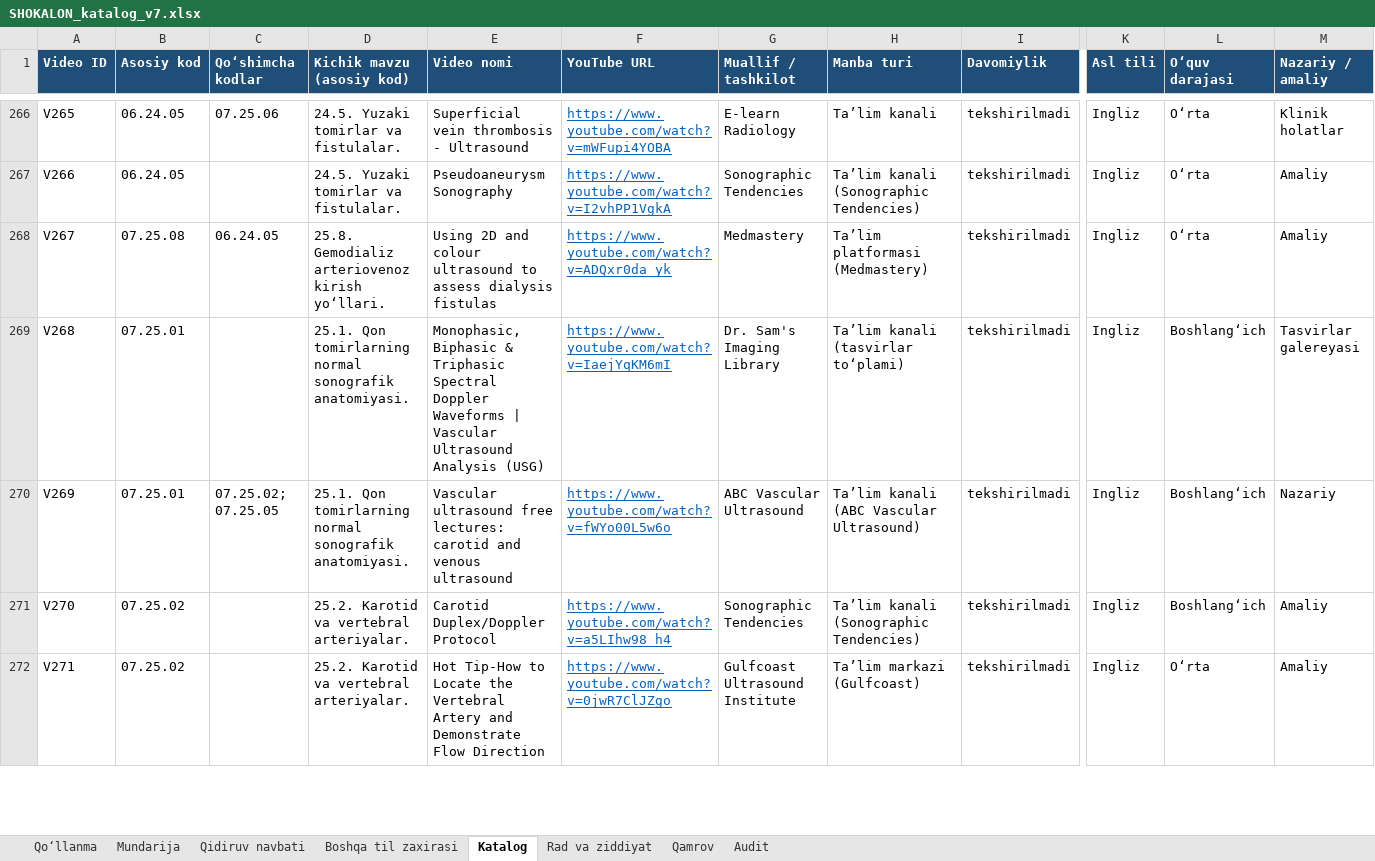
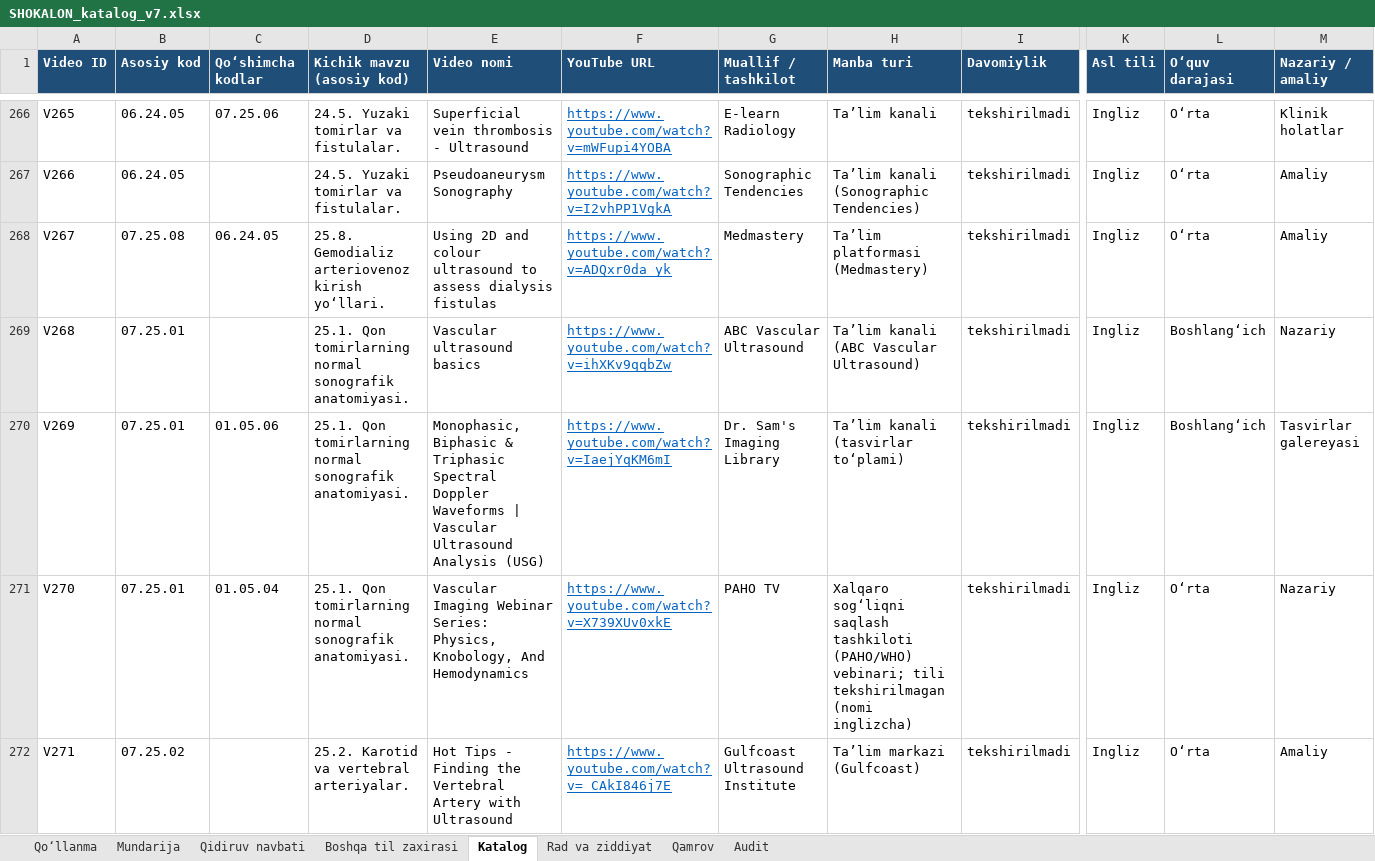
Before and after one commit to botanikjon-droid/dual-sub-replay, an Excel workbook: docs/shokalon/02_VIDEO_CATALOG/SHOKALON_katalog_v7.xlsx, sheet Katalog, drawn as a sheet; only a part is shown, gaps mark what is left out; values as stored, in another font and other column widths than the file's, no borders; charts and pictures not drawn; the diff covers the shown part only; the diff names each change by its address in the sheet, - before the commit and + after, or states it on an @@ line.

```diff
--- a/docs/shokalon/02_VIDEO_CATALOG/SHOKALON_katalog_v7.xlsx (sheet Katalog)
+++ b/docs/shokalon/02_VIDEO_CATALOG/SHOKALON_katalog_v7.xlsx (sheet Katalog)
-E269 (Video nomi): Monophasic, Biphasic & Triphasic Spectral Doppler Waveforms | Vascular Ultrasound Analysis (USG)
+E269 (Video nomi): Vascular ultrasound basics
-F269 (YouTube URL): https://www.youtube.com/watch?v=IaejYqKM6mI
+F269 (YouTube URL): https://www.youtube.com/watch?v=ihXKv9qqbZw
-G269 (Muallif / tashkilot): Dr. Sam's Imaging Library
+G269 (Muallif / tashkilot): ABC Vascular Ultrasound
-H269 (Manba turi): Ta’lim kanali (tasvirlar to‘plami)
+H269 (Manba turi): Ta’lim kanali (ABC Vascular Ultrasound)
-M269 (Nazariy / amaliy): Tasvirlar galereyasi
+M269 (Nazariy / amaliy): Nazariy
-C270 (Qo‘shimcha kodlar): 07.25.02; 07.25.05
+C270 (Qo‘shimcha kodlar): 01.05.06
-E270 (Video nomi): Vascular ultrasound free lectures: carotid and venous ultrasound
+E270 (Video nomi): Monophasic, Biphasic & Triphasic Spectral Doppler Waveforms | Vascular Ultrasound Analysis (USG)
-F270 (YouTube URL): https://www.youtube.com/watch?v=fWYo00L5w6o
+F270 (YouTube URL): https://www.youtube.com/watch?v=IaejYqKM6mI
-G270 (Muallif / tashkilot): ABC Vascular Ultrasound
+G270 (Muallif / tashkilot): Dr. Sam's Imaging Library
-H270 (Manba turi): Ta’lim kanali (ABC Vascular Ultrasound)
+H270 (Manba turi): Ta’lim kanali (tasvirlar to‘plami)
-M270 (Nazariy / amaliy): Nazariy
+M270 (Nazariy / amaliy): Tasvirlar galereyasi
-B271 (Asosiy kod): 07.25.02
+B271 (Asosiy kod): 07.25.01
-C271 (Qo‘shimcha kodlar): (empty)
+C271 (Qo‘shimcha kodlar): 01.05.04
-D271 (Kichik mavzu (asosiy kod)): 25.2. Karotid va vertebral arteriyalar.
+D271 (Kichik mavzu (asosiy kod)): 25.1. Qon tomirlarning normal sonografik anatomiyasi.
-E271 (Video nomi): Carotid Duplex/Doppler Protocol
+E271 (Video nomi): Vascular Imaging Webinar Series: Physics, Knobology, And Hemodynamics
-F271 (YouTube URL): https://www.youtube.com/watch?v=a5LIhw98_h4
+F271 (YouTube URL): https://www.youtube.com/watch?v=X739XUv0xkE
-G271 (Muallif / tashkilot): Sonographic Tendencies
+G271 (Muallif / tashkilot): PAHO TV
-H271 (Manba turi): Ta’lim kanali (Sonographic Tendencies)
+H271 (Manba turi): Xalqaro sog‘liqni saqlash tashkiloti (PAHO/WHO) vebinari; tili tekshirilmagan (nomi inglizcha)
-L271 (O‘quv darajasi): Boshlang‘ich
+L271 (O‘quv darajasi): O‘rta
-M271 (Nazariy / amaliy): Amaliy
+M271 (Nazariy / amaliy): Nazariy
-E272 (Video nomi): Hot Tip-How to Locate the Vertebral Artery and Demonstrate Flow Direction
+E272 (Video nomi): Hot Tips - Finding the Vertebral Artery with Ultrasound
-F272 (YouTube URL): https://www.youtube.com/watch?v=0jwR7ClJZgo
+F272 (YouTube URL): https://www.youtube.com/watch?v=_CAkI846j7E
```
Also changed, not shown: 3 added rows and 70 edited cells elsewhere in this sheet, sheet Rad va ziddiyat, sheet Qidiruv navbati, sheet Mundarija, sheet Qamrov, sheet Qo‘llanma.
